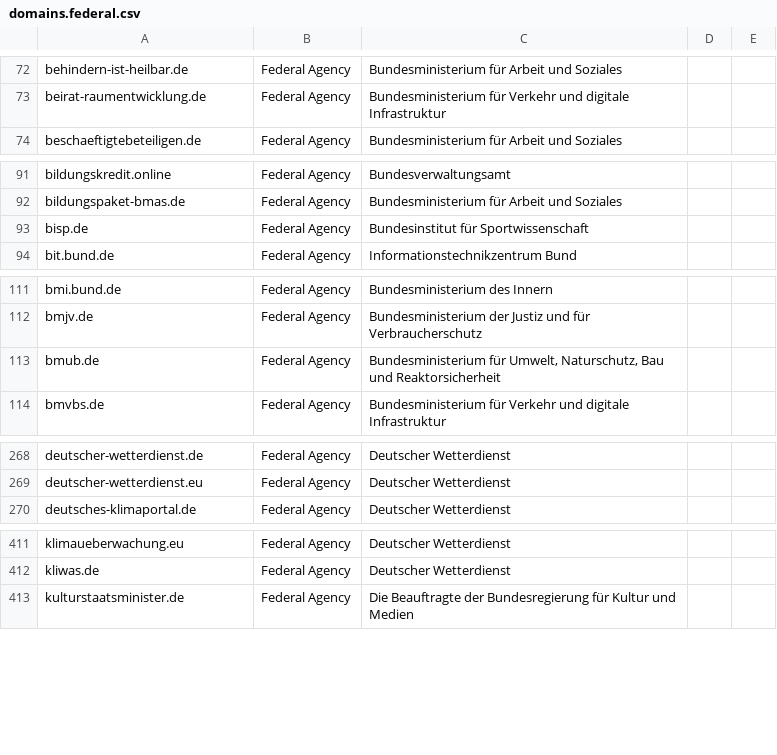
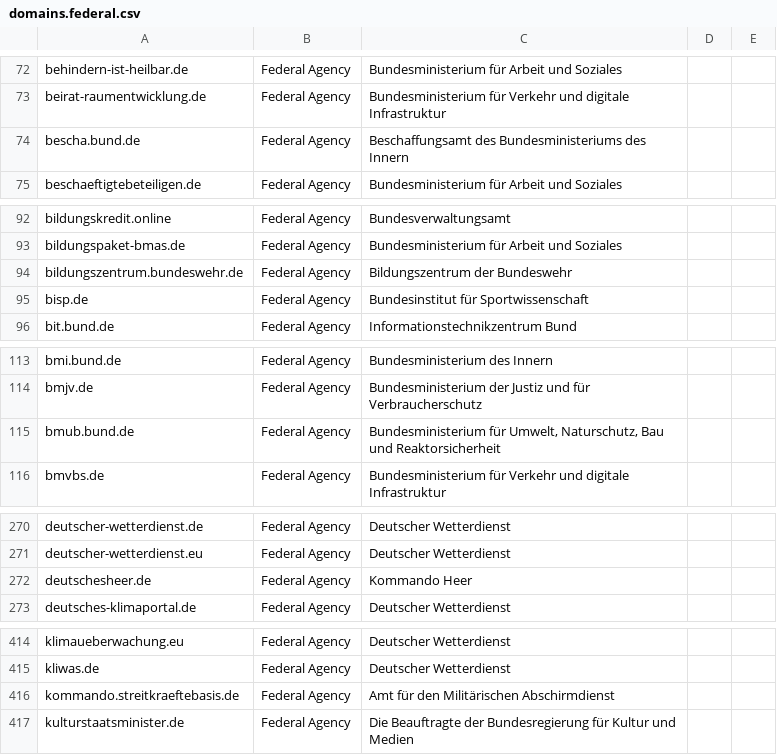
Before and after one commit to robbi5/german-gov-domains, a CSV file: data/domains.federal.csv, drawn as a sheet; only a part is shown, gaps mark what is left out.

Commit message:
Update domains

```diff
--- a/data/domains.federal.csv
+++ b/data/domains.federal.csv
@@ -73,2 +73,3 @@ behindern-ist-heilbar.de,Federal Agency,Bundesministerium für Arbeit und Sozial
 beirat-raumentwicklung.de,Federal Agency,Bundesministerium für Verkehr und digitale Infrastruktur,,
+bescha.bund.de,Federal Agency,Beschaffungsamt des Bundesministeriums des Innern,,
 beschaeftigtebeteiligen.de,Federal Agency,Bundesministerium für Arbeit und Soziales,,
@@ -92,2 +93,3 @@ bildungskredit.online,Federal Agency,Bundesverwaltungsamt,,
 bildungspaket-bmas.de,Federal Agency,Bundesministerium für Arbeit und Soziales,,
+bildungszentrum.bundeswehr.de,Federal Agency,Bildungszentrum der Bundeswehr,,
 bisp.de,Federal Agency,Bundesinstitut für Sportwissenschaft,,
@@ -112,3 +114,3 @@ bmi.bund.de,Federal Agency,Bundesministerium des Innern,,
 bmjv.de,Federal Agency,Bundesministerium der Justiz und für Verbraucherschutz,,
-bmub.de,Federal Agency,"Bundesministerium für Umwelt, Naturschutz, Bau und Reaktorsicherheit",,
+bmub.bund.de,Federal Agency,"Bundesministerium für Umwelt, Naturschutz, Bau und Reaktorsicherheit",,
 bmvbs.de,Federal Agency,Bundesministerium für Verkehr und digitale Infrastruktur,,
@@ -269,2 +271,3 @@ deutscher-wetterdienst.de,Federal Agency,Deutscher Wetterdienst,,
 deutscher-wetterdienst.eu,Federal Agency,Deutscher Wetterdienst,,
+deutschesheer.de,Federal Agency,Kommando Heer,,
 deutsches-klimaportal.de,Federal Agency,Deutscher Wetterdienst,,
@@ -412,2 +415,3 @@ klimaueberwachung.eu,Federal Agency,Deutscher Wetterdienst,,
 kliwas.de,Federal Agency,Deutscher Wetterdienst,,
+kommando.streitkraeftebasis.de,Federal Agency,Amt für den Militärischen Abschirmdienst,,
 kulturstaatsminister.de,Federal Agency,Die Beauftragte der Bundesregierung für Kultur und Medien,,
```
Also changed, not shown: data/domains.cities.csv, data/domains.csv, 1 other file.
